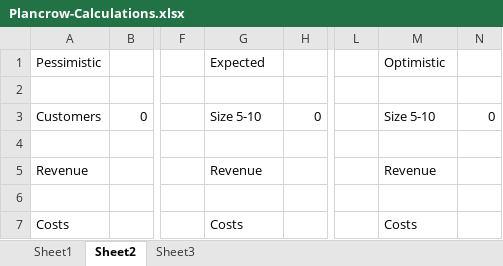
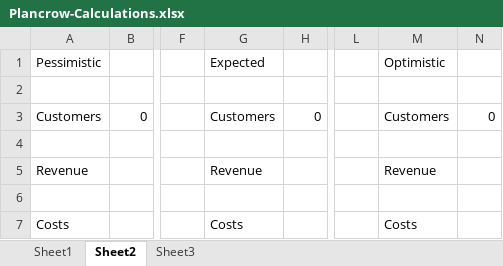
Before and after one commit to ilya-pi/Plancrow, an Excel workbook: Documents/Plancrow-Calculations.xlsx, sheet Sheet2, drawn as a sheet; only a part is shown, gaps mark what is left out; values as stored, in another font and other column widths than the file's, no borders; the diff names each change by its address in the sheet, - before the commit and + after, or states it on an @@ line.

Commit message:
Additional data for #97

```diff
--- a/Documents/Plancrow-Calculations.xlsx (sheet Sheet2)
+++ b/Documents/Plancrow-Calculations.xlsx (sheet Sheet2)
-G3: Size 5-10
+G3: Customers
-M3: Size 5-10
+M3: Customers
```
Also changed, not shown: 2 other files.
